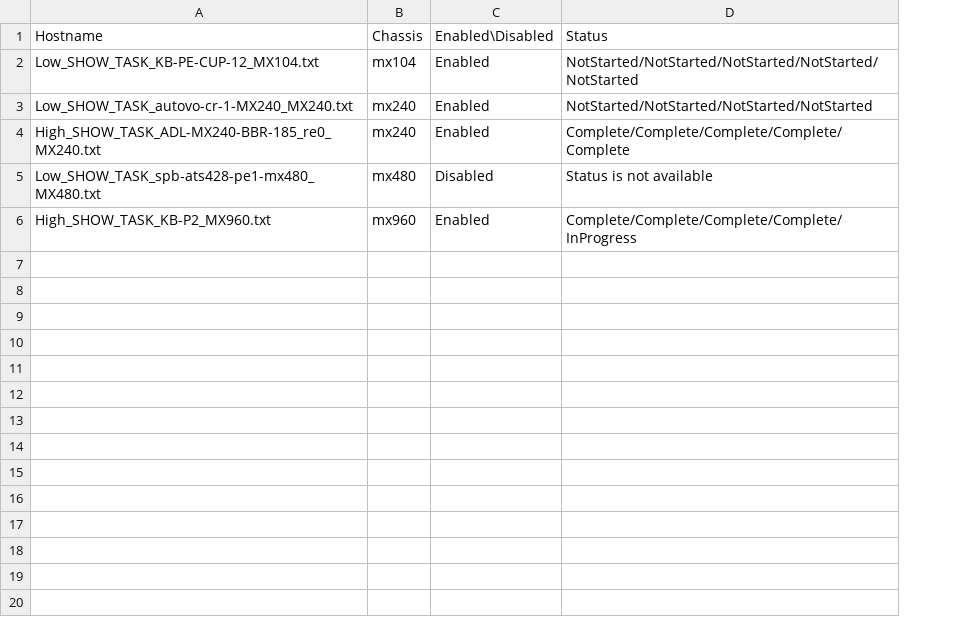
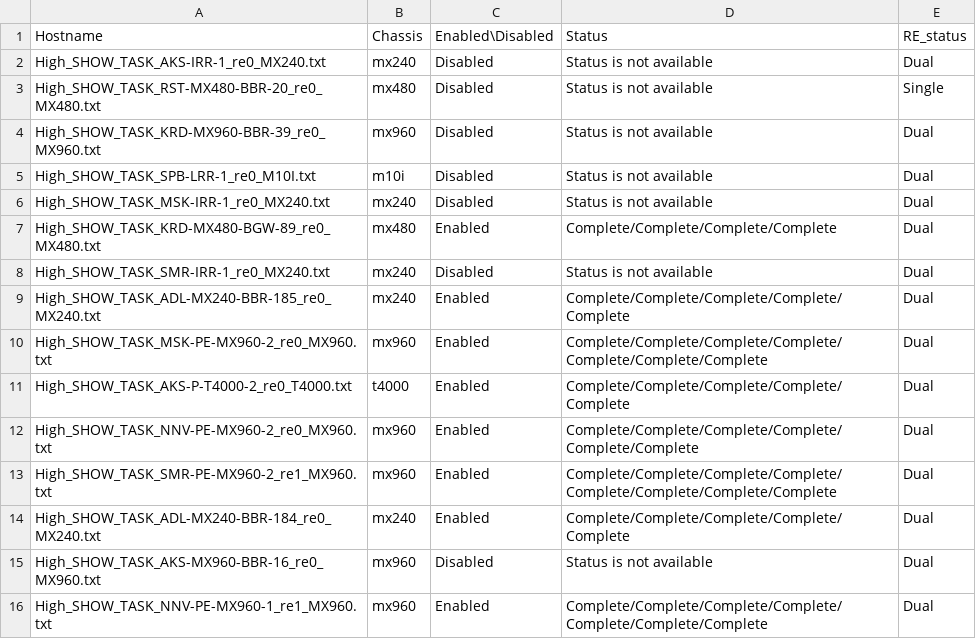
Before and after one commit to dudeov/Healthchecks, a CSV file: Task_replication/somefile.csv, drawn as a sheet; removed rows and columns are numbered as before the commit, all else as after; the diff names each change by its address in the sheet, - before the commit and + after, or states it on an @@ line.

Commit message:
Improving show_task.py

```diff
--- a/Task_replication/somefile.csv
+++ b/Task_replication/somefile.csv
+column E, row 1: RE_status; row 9: Dual; rows 15-16: Dual | Dual
-row 2: Low_SHOW_TASK_KB-PE-CUP-12_MX104.txt | mx104 | Enabled | NotStarted/NotStarted/NotStarted/NotStarted/NotStarted
-row 3: Low_SHOW_TASK_autovo-cr-1-MX240_MX240.txt | mx240 | Enabled | NotStarted/NotStarted/NotStarted/NotStarted
+row 2: High_SHOW_TASK_AKS-IRR-1_re0_MX240.txt | mx240 | Disabled | Status is not available | Dual
+row 3: High_SHOW_TASK_RST-MX480-BBR-20_re0_MX480.txt | mx480 | Disabled | Status is not available | Single
+row 4: High_SHOW_TASK_KRD-MX960-BBR-39_re0_MX960.txt | mx960 | Disabled | Status is not available | Dual
+row 5: High_SHOW_TASK_SPB-LRR-1_re0_M10I.txt | m10i | Disabled | Status is not available | Dual
+row 6: High_SHOW_TASK_MSK-IRR-1_re0_MX240.txt | mx240 | Disabled | Status is not available | Dual
+row 7: High_SHOW_TASK_KRD-MX480-BGW-89_re0_MX480.txt | mx480 | Enabled | Complete/Complete/Complete/Complete | Dual
+row 8: High_SHOW_TASK_SMR-IRR-1_re0_MX240.txt | mx240 | Disabled | Status is not available | Dual
+row 10: High_SHOW_TASK_MSK-PE-MX960-2_re0_MX960.txt | mx960 | Enabled | Complete/Complete/Complete/Complete/Complete/Complete/Complete | Dual
+row 11: High_SHOW_TASK_AKS-P-T4000-2_re0_T4000.txt | t4000 | Enabled | Complete/Complete/Complete/Complete/Complete | Dual
+row 12: High_SHOW_TASK_NNV-PE-MX960-2_re0_MX960.txt | mx960 | Enabled | Complete/Complete/Complete/Complete/Complete/Complete | Dual
+row 13: High_SHOW_TASK_SMR-PE-MX960-2_re1_MX960.txt | mx960 | Enabled | Complete/Complete/Complete/Complete/Complete/Complete/Complete/Complete | Dual
+row 14: High_SHOW_TASK_ADL-MX240-BBR-184_re0_MX240.txt | mx240 | Enabled | Complete/Complete/Complete/Complete/Complete | Dual
-A15: Low_SHOW_TASK_spb-ats428-pe1-mx480_MX480.txt
+A15: High_SHOW_TASK_AKS-MX960-BBR-16_re0_MX960.txt
-B15: mx480
+B15: mx960
-A16: High_SHOW_TASK_KB-P2_MX960.txt
+A16: High_SHOW_TASK_NNV-PE-MX960-1_re1_MX960.txt
-D16: Complete/Complete/Complete/Complete/InProgress
+D16: Complete/Complete/Complete/Complete/Complete/Complete/Complete
```
Also changed, not shown: 40 other files.
